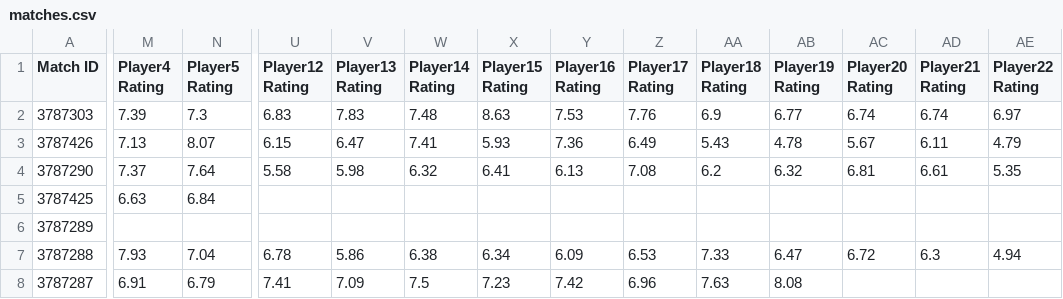
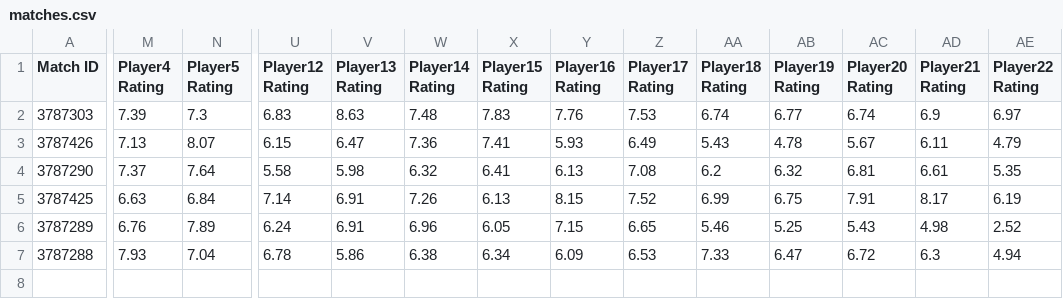
Before and after one commit to danieltdang/Impact-of-Home-Climate-on-Soccer-Performance, a CSV file: matches.csv, drawn as a sheet; only a part is shown, gaps mark what is left out; rows hold the shown columns only; the diff covers the shown part only; the diff names each change by its address in the sheet, - before the commit and + after, or states it on an @@ line.

Commit message:
Added another exception handler and fixed ratings

```diff
--- a/matches.csv
+++ b/matches.csv
-V2 (Player13 Rating): 7.83
+V2 (Player13 Rating): 8.63
-X2 (Player15 Rating): 8.63
+X2 (Player15 Rating): 7.83
-Y2 (Player16 Rating): 7.53
+Y2 (Player16 Rating): 7.76
-Z2 (Player17 Rating): 7.76
+Z2 (Player17 Rating): 7.53
-AA2 (Player18 Rating): 6.9
+AA2 (Player18 Rating): 6.74
-AD2 (Player21 Rating): 6.74
+AD2 (Player21 Rating): 6.9
-W3 (Player14 Rating): 7.41
+W3 (Player14 Rating): 7.36
-X3 (Player15 Rating): 5.93
+X3 (Player15 Rating): 7.41
-Y3 (Player16 Rating): 7.36
+Y3 (Player16 Rating): 5.93
-U5 (Player12 Rating): (empty)
+U5 (Player12 Rating): 7.14
-V5:V6 (Player13 Rating): (empty)
+V5:V6 (Player13 Rating): 6.91
-W5 (Player14 Rating): (empty)
+W5 (Player14 Rating): 7.26
-X5 (Player15 Rating): (empty)
+X5 (Player15 Rating): 6.13
-Y5 (Player16 Rating): (empty)
+Y5 (Player16 Rating): 8.15
-Z5 (Player17 Rating): (empty)
+Z5 (Player17 Rating): 7.52
-AA5 (Player18 Rating): (empty)
+AA5 (Player18 Rating): 6.99
-AB5 (Player19 Rating): (empty)
+AB5 (Player19 Rating): 6.75
-AC5 (Player20 Rating): (empty)
+AC5 (Player20 Rating): 7.91
-AD5 (Player21 Rating): (empty)
+AD5 (Player21 Rating): 8.17
-AE5 (Player22 Rating): (empty)
+AE5 (Player22 Rating): 6.19
-M6 (Player4 Rating): (empty)
+M6 (Player4 Rating): 6.76
-N6 (Player5 Rating): (empty)
+N6 (Player5 Rating): 7.89
-U6 (Player12 Rating): (empty)
+U6 (Player12 Rating): 6.24
-W6 (Player14 Rating): (empty)
+W6 (Player14 Rating): 6.96
-X6 (Player15 Rating): (empty)
+X6 (Player15 Rating): 6.05
-Y6 (Player16 Rating): (empty)
+Y6 (Player16 Rating): 7.15
-Z6 (Player17 Rating): (empty)
+Z6 (Player17 Rating): 6.65
-AA6 (Player18 Rating): (empty)
+AA6 (Player18 Rating): 5.46
-AB6 (Player19 Rating): (empty)
+AB6 (Player19 Rating): 5.25
-AC6 (Player20 Rating): (empty)
+AC6 (Player20 Rating): 5.43
-AD6 (Player21 Rating): (empty)
+AD6 (Player21 Rating): 4.98
-AE6 (Player22 Rating): (empty)
+AE6 (Player22 Rating): 2.52
-row 8: 3787287 | 6.91 | 6.79 | 7.41 | 7.09 | 7.5 | 7.23 | 7.42 | 6.96 | 7.63 | 8.08
```
Also changed, not shown: 6 edited cells elsewhere in this file, 1 other file.
